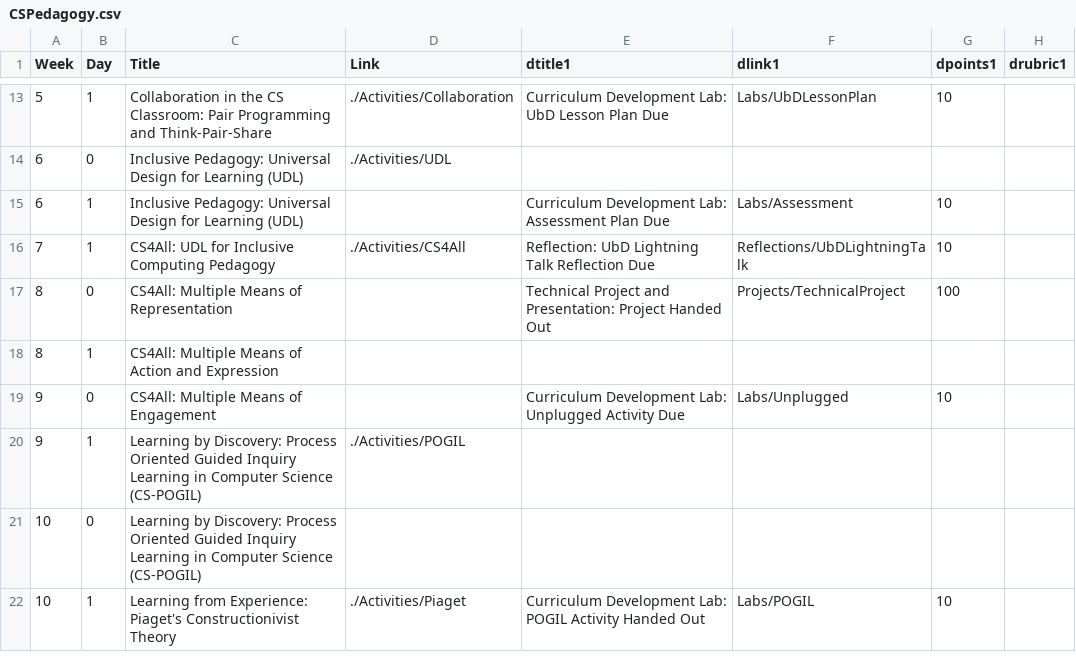
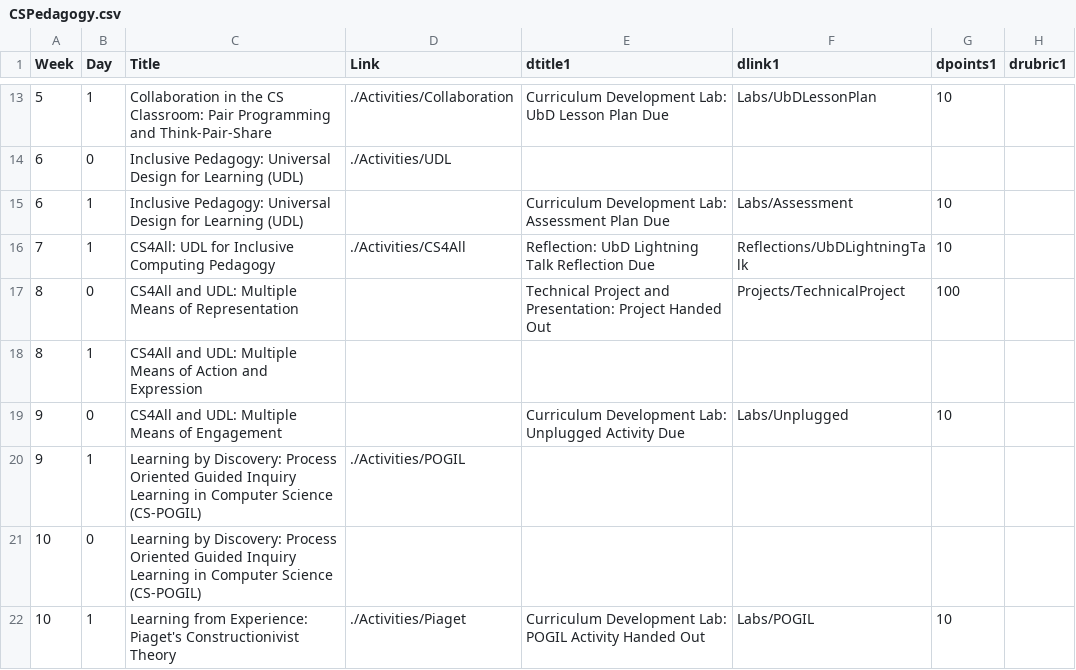
Before and after one commit to BillJr99/Ursinus-CSPedagogy, a CSV file: _pages/CSPedagogy.csv, drawn as a sheet; only a part is shown, gaps mark what is left out; the diff names each change by its address in the sheet, - before the commit and + after, or states it on an @@ line.

```diff
--- a/_pages/CSPedagogy.csv
+++ b/_pages/CSPedagogy.csv
-C17 (Title): CS4All: Multiple Means of Representation
+C17 (Title): CS4All and UDL: Multiple Means of Representation
-C18 (Title): CS4All: Multiple Means…
+C18 (Title): CS4All and UDL: Multiple Means…
-C19 (Title): CS4All: Multiple Means of Engagement
+C19 (Title): CS4All and UDL: Multiple Means of Engagement
```
Also changed, not shown: 2 other files.
